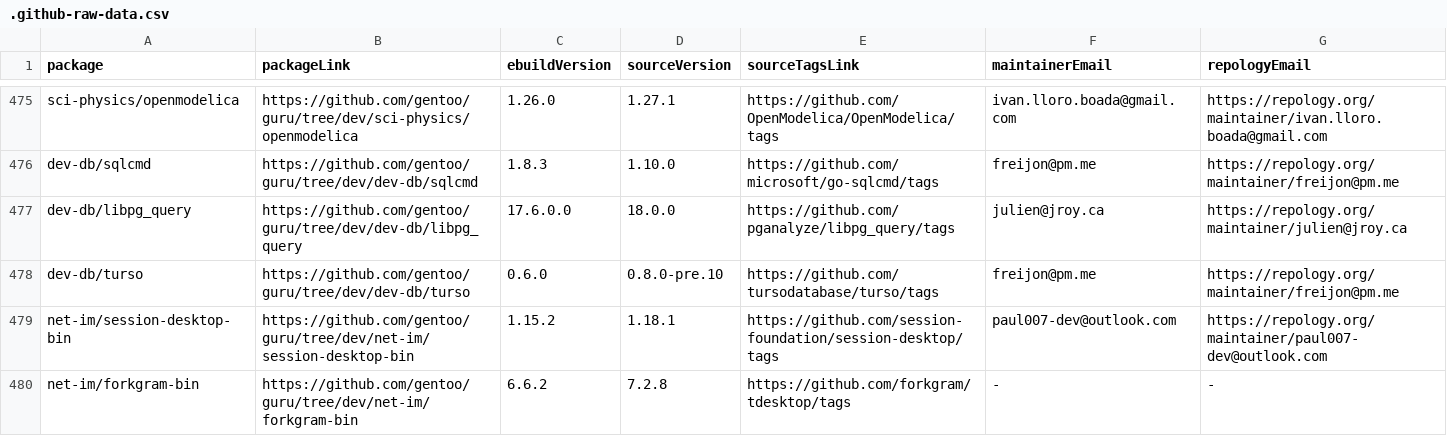
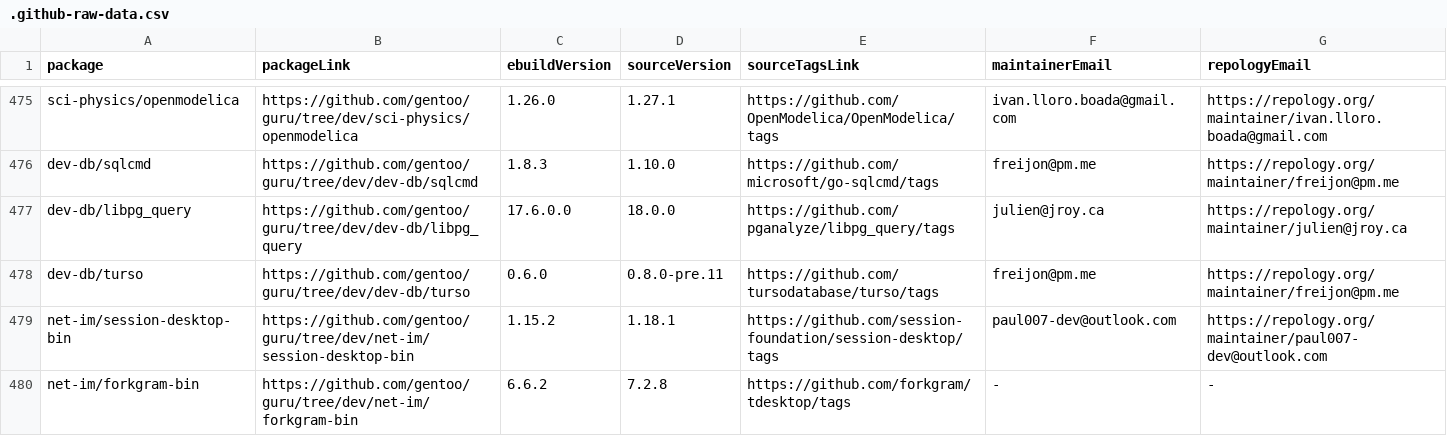
Before and after one commit to ingenarel/gentoo-hit-list, a CSV file: .github-raw-data.csv, drawn as a sheet; only a part is shown, gaps mark what is left out; the diff covers the shown part only.

```diff
--- a/.github-raw-data.csv
+++ b/.github-raw-data.csv
@@ -477,3 +477,3 @@ dev-db/sqlcmd,https://github.com/gentoo/guru/tree/dev/dev-db/sqlcmd,1.8.3,1.10.0
 dev-db/libpg_query,https://github.com/gentoo/guru/tree/dev/dev-db/libpg_query,17.6.0.0,18.0.0,https://github.com/pganalyze/libpg_query/tags,julien@jroy.ca,https://repology.org/maintainer/julien@jroy.ca
-dev-db/turso,https://github.com/gentoo/guru/tree/dev/dev-db/turso,0.6.0,0.8.0-pre.10,https://github.com/tursodatabase/turso/tags,freijon@pm.me,https://repology.org/maintainer/freijon@pm.me
+dev-db/turso,https://github.com/gentoo/guru/tree/dev/dev-db/turso,0.6.0,0.8.0-pre.11,https://github.com/tursodatabase/turso/tags,freijon@pm.me,https://repology.org/maintainer/freijon@pm.me
 net-im/session-desktop-bin,https://github.com/gentoo/guru/tree/dev/net-im/session-desktop-bin,1.15.2,1.18.1,https://github.com/session-foundation/session-desktop/tags,paul007-dev@outlook.com,https://repology.org/maintainer/paul007-dev@outlook.com
```
Also changed, not shown: 8 added rows, 7 removed rows and 38 edited cells elsewhere in this file, .gitlab-raw-data.csv, 1 other file.
